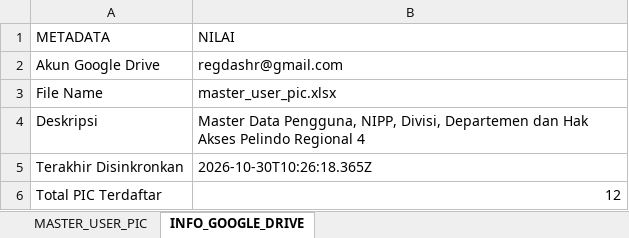
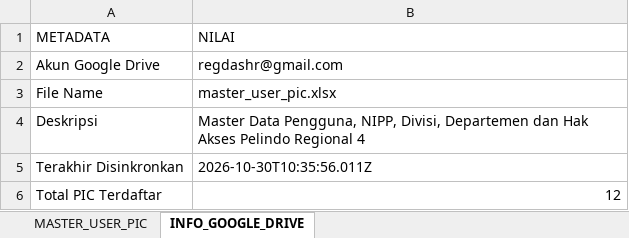
Before and after one commit to vainschan-cmd/dashboardR4, an Excel workbook: data/master_user_pic.xlsx, sheet INFO_GOOGLE_DRIVE, drawn as a sheet; values as stored, in another font and other column widths than the file's, no borders; the diff names each change by its address in the sheet, - before the commit and + after, or states it on an @@ line.

```diff
--- a/data/master_user_pic.xlsx (sheet INFO_GOOGLE_DRIVE)
+++ b/data/master_user_pic.xlsx (sheet INFO_GOOGLE_DRIVE)
-B5 (NILAI): 2026-10-30T10:26:18.365Z
+B5 (NILAI): 2026-10-30T10:35:56.011Z
```
Also changed, not shown: 3 other files.
